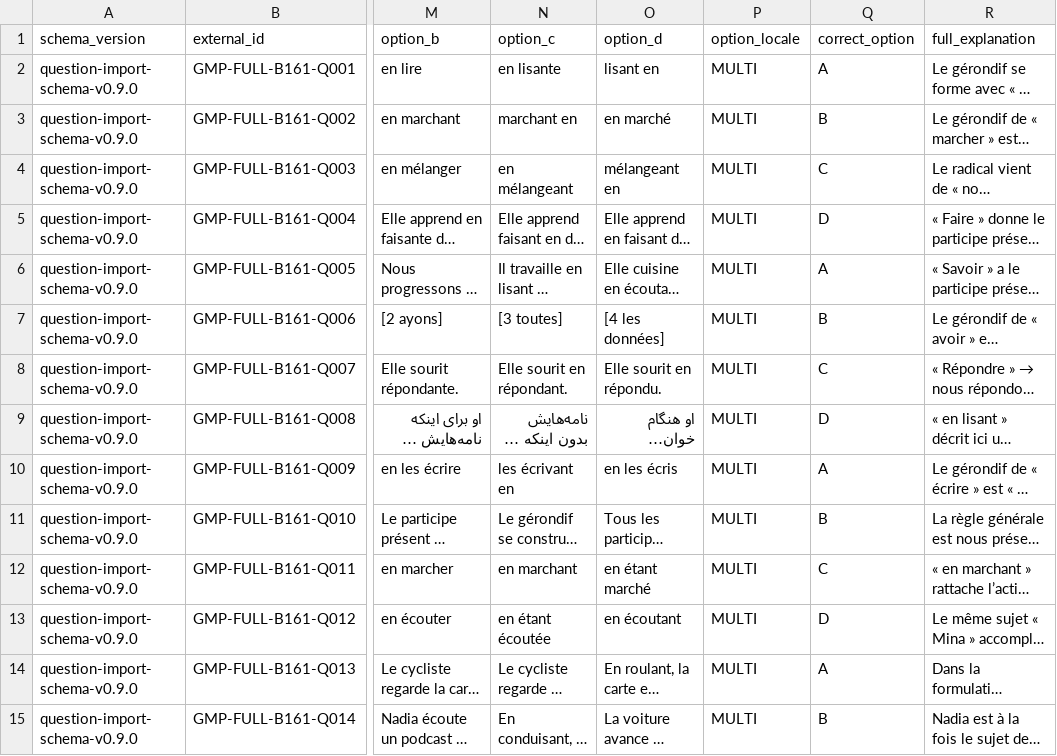
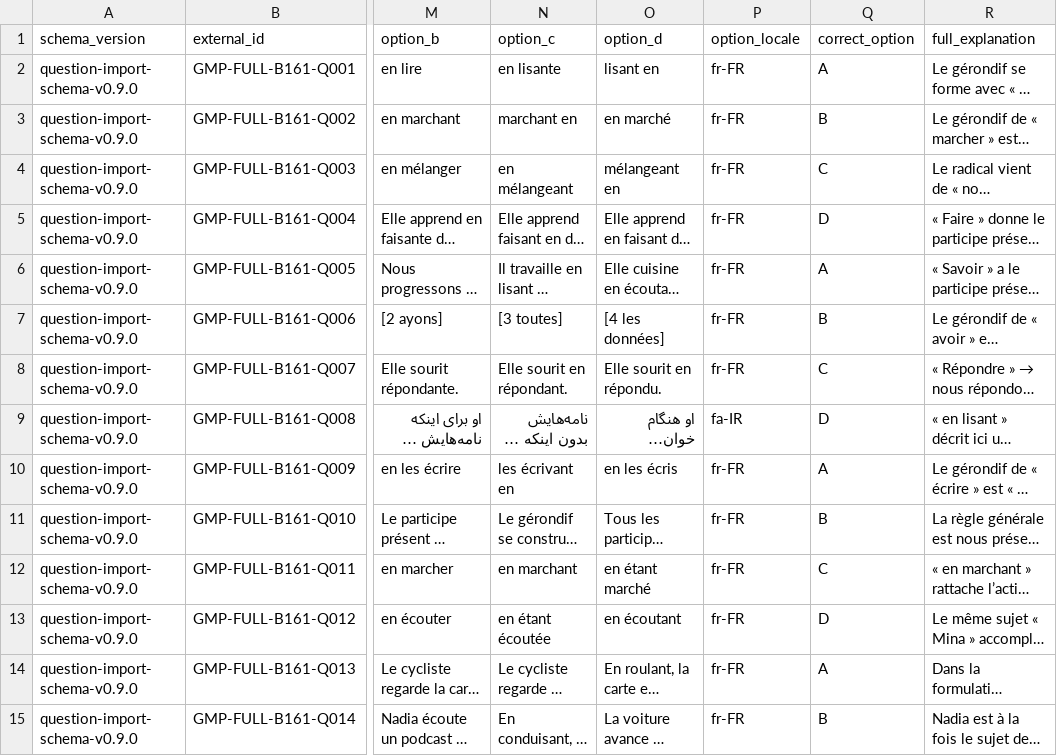
Before and after one commit to ImanNasrEsfahani/grammar-mastery-platform, a CSV file: data/question_bank/full/v1.0/imports/question_bank_full_L36.csv, drawn as a sheet; only a part is shown, gaps mark what is left out; long unchanged cells end in …; the diff covers the shown part only; the diff names each change by its address in the sheet, - before the commit and + after, or states it on an @@ line.

Commit message:
multi parameter question fixed

```diff
--- a/data/question_bank/full/v1.0/imports/question_bank_full_L36.csv
+++ b/data/question_bank/full/v1.0/imports/question_bank_full_L36.csv
-P2:P8 (option_locale): MULTI
+P2:P8 (option_locale): fr-FR
-P9 (option_locale): MULTI
+P9 (option_locale): fa-IR
-P10:P15 (option_locale): MULTI
+P10:P15 (option_locale): fr-FR
```
Also changed, not shown: 156 edited cells elsewhere in this file, data/question_bank/full/v1.0/master/question_bank_full_L36.csv.
